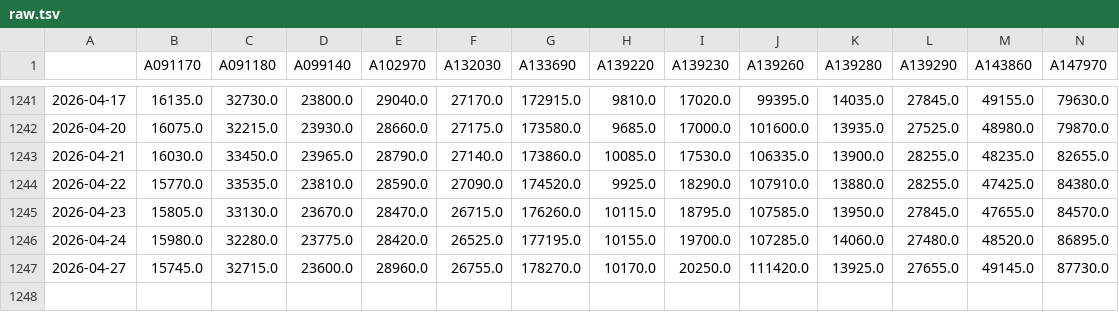
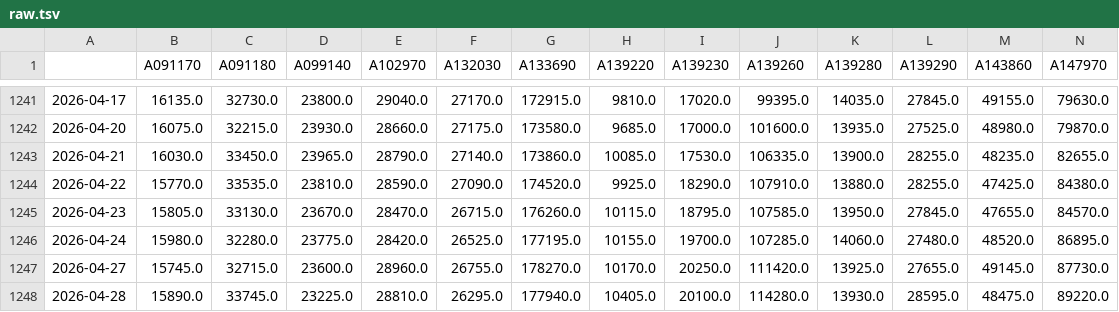
Before and after one commit to pinedance/quant-data-open, a TSV file: output/KR/stocks/price/D/raw.tsv, drawn as a sheet; only a part is shown, gaps mark what is left out; rows hold the shown columns only; the diff names each change by its address in the sheet, - before the commit and + after, or states it on an @@ line.

```diff
--- a/output/KR/stocks/price/D/raw.tsv
+++ b/output/KR/stocks/price/D/raw.tsv
+row 1248: 2026-04-28 | 15890.0 | 33745.0 | 23225.0 | 28810.0 | 26295.0 | 177940.0 | 10405.0 | 20100.0 | 114280.0 | 13930.0 | 28595.0 | 48475.0 | 89220.0
```
Also changed, not shown: output/KR/stocks/price/M/ema3-current.tsv, output/US/stocks/price/D/ema3-300.tsv, 21 other files.
